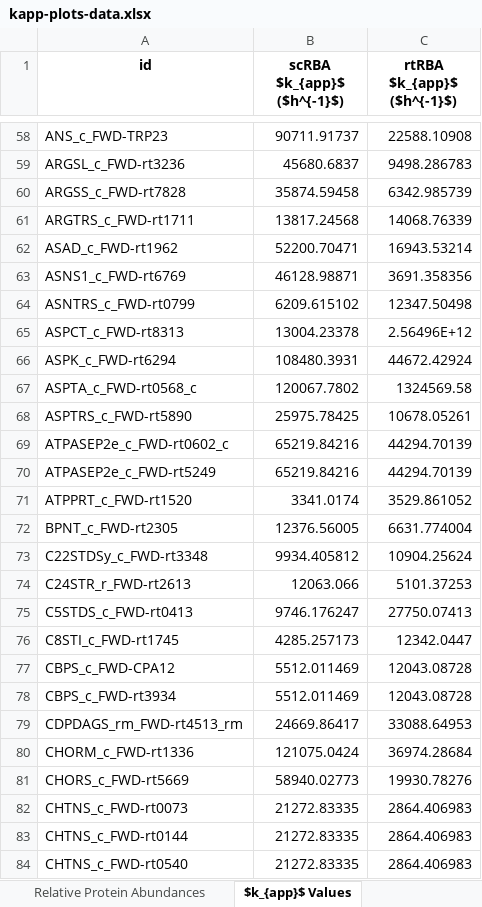
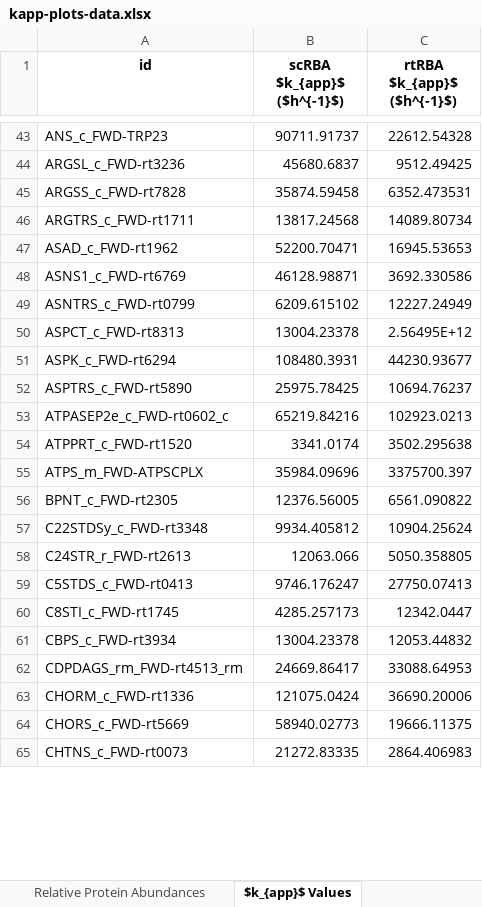
Before and after one commit to maranasgroup/rtRBA, an Excel workbook: analysis/kapp_vivo_vs_vitro/kapp-plots-data.xlsx, sheet $k_{app}$ Values, drawn as a sheet; only a part is shown, gaps mark what is left out; values as stored, in another font and other column widths than the file's, no borders; removed rows and columns are numbered as before the commit, all else as after; the diff covers the shown part only; the diff names each change by its address in the sheet, - before the commit and + after, or states it on an @@ line.

```diff
--- a/analysis/kapp_vivo_vs_vitro/kapp-plots-data.xlsx (sheet $k_{app}$ Values)
+++ b/analysis/kapp_vivo_vs_vitro/kapp-plots-data.xlsx (sheet $k_{app}$ Values)
-C43 (rtRBA $k_{app}$ ($h^{-1}$)): 22588.10908
+C43 (rtRBA $k_{app}$ ($h^{-1}$)): 22612.54328
-C44 (rtRBA $k_{app}$ ($h^{-1}$)): 9498.286783
+C44 (rtRBA $k_{app}$ ($h^{-1}$)): 9512.49425
-C45 (rtRBA $k_{app}$ ($h^{-1}$)): 6342.985739
+C45 (rtRBA $k_{app}$ ($h^{-1}$)): 6352.473531
-C46 (rtRBA $k_{app}$ ($h^{-1}$)): 14068.76339
+C46 (rtRBA $k_{app}$ ($h^{-1}$)): 14089.80734
-C47 (rtRBA $k_{app}$ ($h^{-1}$)): 16943.53214
+C47 (rtRBA $k_{app}$ ($h^{-1}$)): 16945.53653
-C48 (rtRBA $k_{app}$ ($h^{-1}$)): 3691.358356
+C48 (rtRBA $k_{app}$ ($h^{-1}$)): 3692.330586
-C49 (rtRBA $k_{app}$ ($h^{-1}$)): 12347.50498
+C49 (rtRBA $k_{app}$ ($h^{-1}$)): 12227.24949
-C50 (rtRBA $k_{app}$ ($h^{-1}$)): 2.56496E+12
+C50 (rtRBA $k_{app}$ ($h^{-1}$)): 2.56495E+12
-C51 (rtRBA $k_{app}$ ($h^{-1}$)): 44672.42924
+C51 (rtRBA $k_{app}$ ($h^{-1}$)): 44230.93677
-row 67: ASPTA_c_FWD-rt0568_c | 120067.7802 | 1324569.58
-C52 (rtRBA $k_{app}$ ($h^{-1}$)): 10678.05261
+C52 (rtRBA $k_{app}$ ($h^{-1}$)): 10694.76237
-C53 (rtRBA $k_{app}$ ($h^{-1}$)): 44294.70139
+C53 (rtRBA $k_{app}$ ($h^{-1}$)): 102923.0213
-row 70: ATPASEP2e_c_FWD-rt5249 | 65219.84216 | 44294.70139
-C54 (rtRBA $k_{app}$ ($h^{-1}$)): 3529.861052
+C54 (rtRBA $k_{app}$ ($h^{-1}$)): 3502.295638
+row 55: ATPS_m_FWD-ATPSCPLX | 35984.09696 | 3375700.397
-C56 (rtRBA $k_{app}$ ($h^{-1}$)): 6631.774004
+C56 (rtRBA $k_{app}$ ($h^{-1}$)): 6561.090822
-C58 (rtRBA $k_{app}$ ($h^{-1}$)): 5101.37253
+C58 (rtRBA $k_{app}$ ($h^{-1}$)): 5050.358805
-row 77: CBPS_c_FWD-CPA12 | 5512.011469 | 12043.08728
-B61 (scRBA $k_{app}$ ($h^{-1}$)): 5512.011469
+B61 (scRBA $k_{app}$ ($h^{-1}$)): 13004.23378
-C61 (rtRBA $k_{app}$ ($h^{-1}$)): 12043.08728
+C61 (rtRBA $k_{app}$ ($h^{-1}$)): 12053.44832
-C63 (rtRBA $k_{app}$ ($h^{-1}$)): 36974.28684
+C63 (rtRBA $k_{app}$ ($h^{-1}$)): 36690.20006
-C64 (rtRBA $k_{app}$ ($h^{-1}$)): 19930.78276
+C64 (rtRBA $k_{app}$ ($h^{-1}$)): 19666.11375
-row 83: CHTNS_c_FWD-rt0144 | 21272.83335 | 2864.406983
-row 84: CHTNS_c_FWD-rt0540 | 21272.83335 | 2864.406983
```
Also changed, not shown: 22 added rows, 96 removed rows and 209 edited cells elsewhere in this sheet, sheet MFA-derived fluxes, suppMat/SuppTable3-kapp-omics-data.xlsx, 40 other files.
